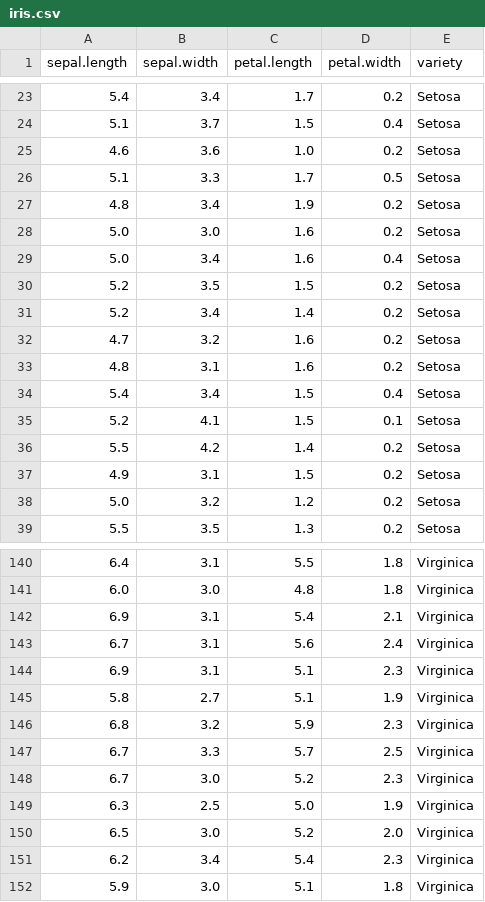
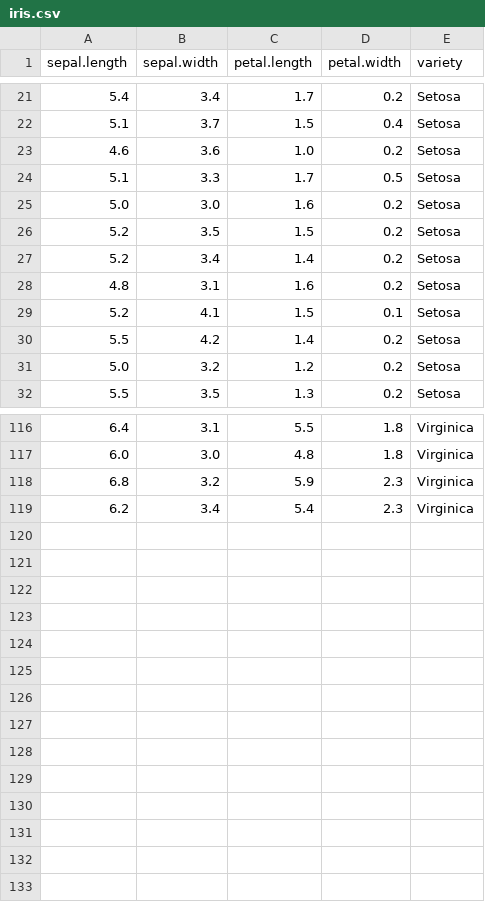
Before and after one commit to Pheewww/Data_Wrangle, a CSV file: backend/uploads/iris.csv, drawn as a sheet; only a part is shown, gaps mark what is left out; the diff covers the shown part only.

Commit message:
khoob sare column

```diff
--- a/backend/uploads/iris.csv
+++ b/backend/uploads/iris.csv
@@ -26,13 +24,8 @@ sepal.length,sepal.width,petal.length,petal.width,variety
 5.1,3.3,1.7,0.5,Setosa
-4.8,3.4,1.9,0.2,Setosa
 5.0,3.0,1.6,0.2,Setosa
-5.0,3.4,1.6,0.4,Setosa
 5.2,3.5,1.5,0.2,Setosa
 5.2,3.4,1.4,0.2,Setosa
-4.7,3.2,1.6,0.2,Setosa
 4.8,3.1,1.6,0.2,Setosa
-5.4,3.4,1.5,0.4,Setosa
 5.2,4.1,1.5,0.1,Setosa
 5.5,4.2,1.4,0.2,Setosa
-4.9,3.1,1.5,0.2,Setosa
 5.0,3.2,1.2,0.2,Setosa
@@ -141,12 +117,3 @@ sepal.length,sepal.width,petal.length,petal.width,variety
 6.0,3.0,4.8,1.8,Virginica
-6.9,3.1,5.4,2.1,Virginica
-6.7,3.1,5.6,2.4,Virginica
-6.9,3.1,5.1,2.3,Virginica
-5.8,2.7,5.1,1.9,Virginica
 6.8,3.2,5.9,2.3,Virginica
-6.7,3.3,5.7,2.5,Virginica
-6.7,3.0,5.2,2.3,Virginica
-6.3,2.5,5.0,1.9,Virginica
-6.5,3.0,5.2,2.0,Virginica
 6.2,3.4,5.4,2.3,Virginica
-5.9,3.0,5.1,1.8,Virginica
```
Also changed, not shown: 19 removed rows elsewhere in this file, 1 other file.
